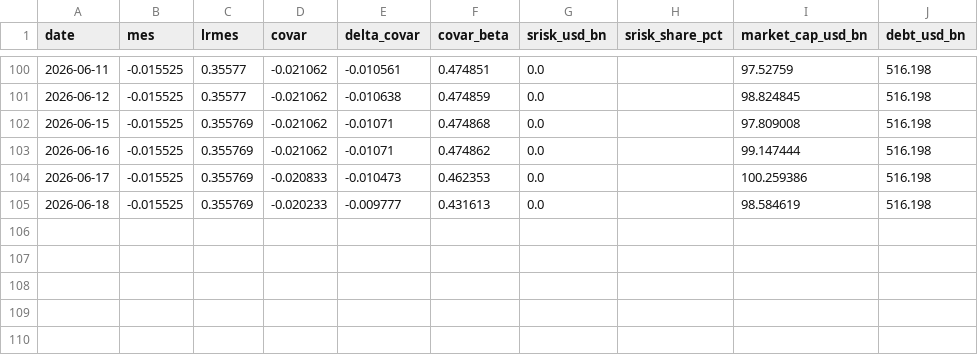
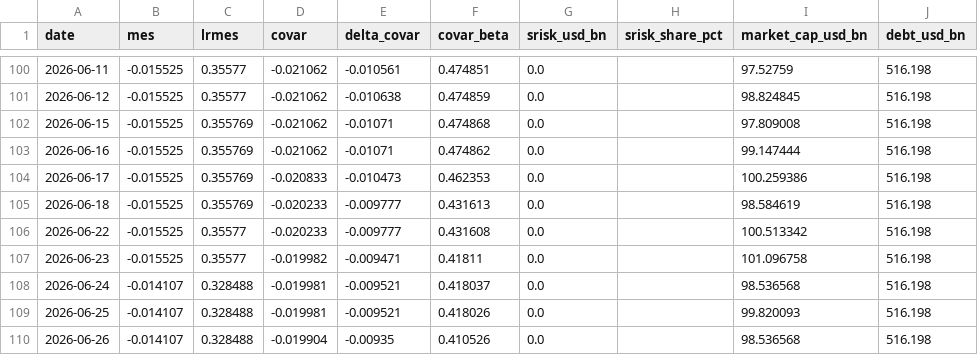
Before and after one commit to Allisterh/systemic-risk-CoVaR-LRMES, a CSV file: data/banks/BK.csv, drawn as a sheet; only a part is shown, gaps mark what is left out; the diff names each change by its address in the sheet, - before the commit and + after, or states it on an @@ line.

```diff
--- a/data/banks/BK.csv
+++ b/data/banks/BK.csv
+row 106: 2026-06-22 | -0.015525 | 0.35577 | -0.020233 | -0.009777 | 0.431608 | 0.0 |  | 100.513342 | 516.198
+row 107: 2026-06-23 | -0.015525 | 0.35577 | -0.019982 | -0.009471 | 0.41811 | 0.0 |  | 101.096758 | 516.198
+row 108: 2026-06-24 | -0.014107 | 0.328488 | -0.019981 | -0.009521 | 0.418037 | 0.0 |  | 98.536568 | 516.198
+row 109: 2026-06-25 | -0.014107 | 0.328488 | -0.019981 | -0.009521 | 0.418026 | 0.0 |  | 99.820093 | 516.198
+row 110: 2026-06-26 | -0.014107 | 0.328488 | -0.019904 | -0.00935 | 0.410526 | 0.0 |  | 98.536568 | 516.198
```
Also changed, not shown: data/banks/ABC.csv, data/banks/BNP.csv, 53 other files.
